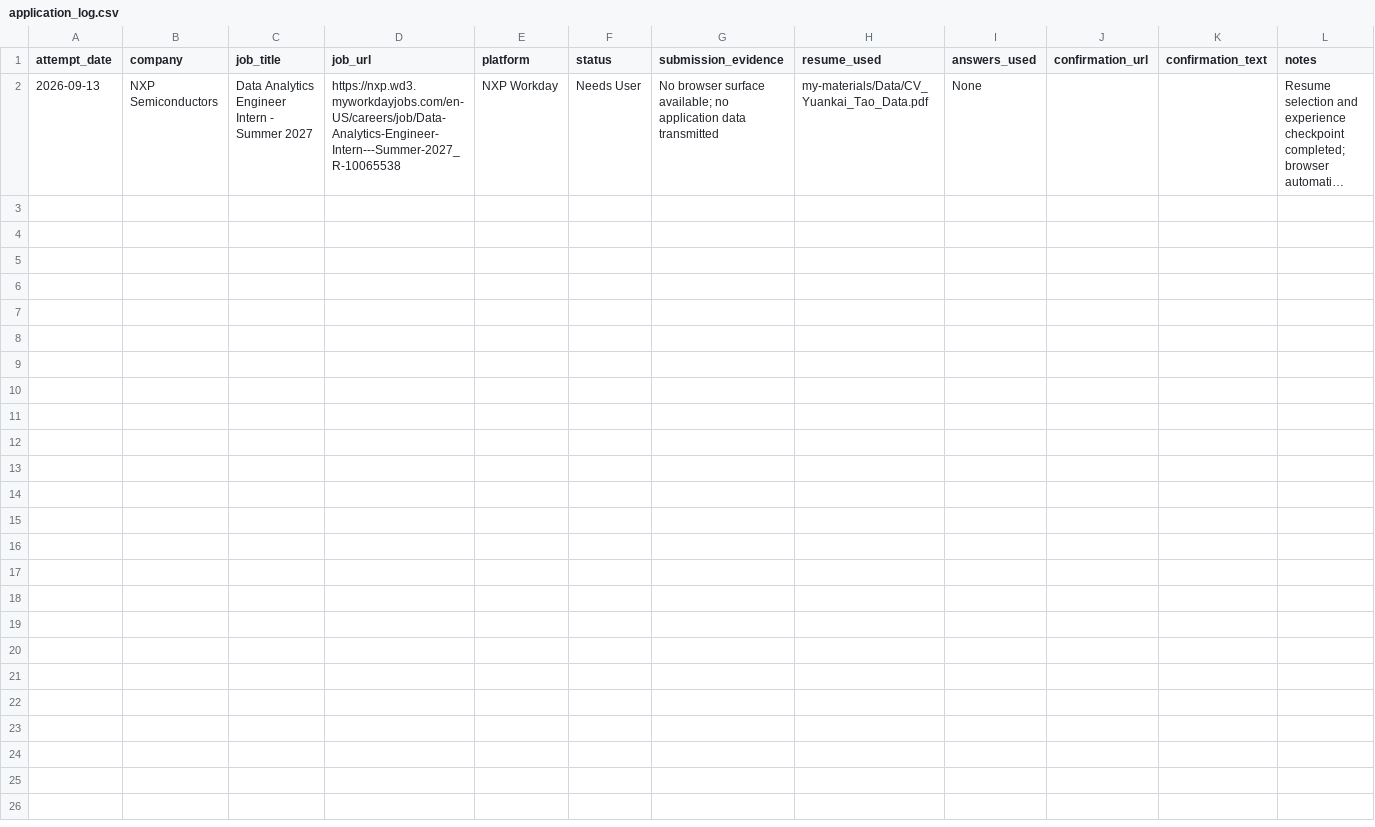
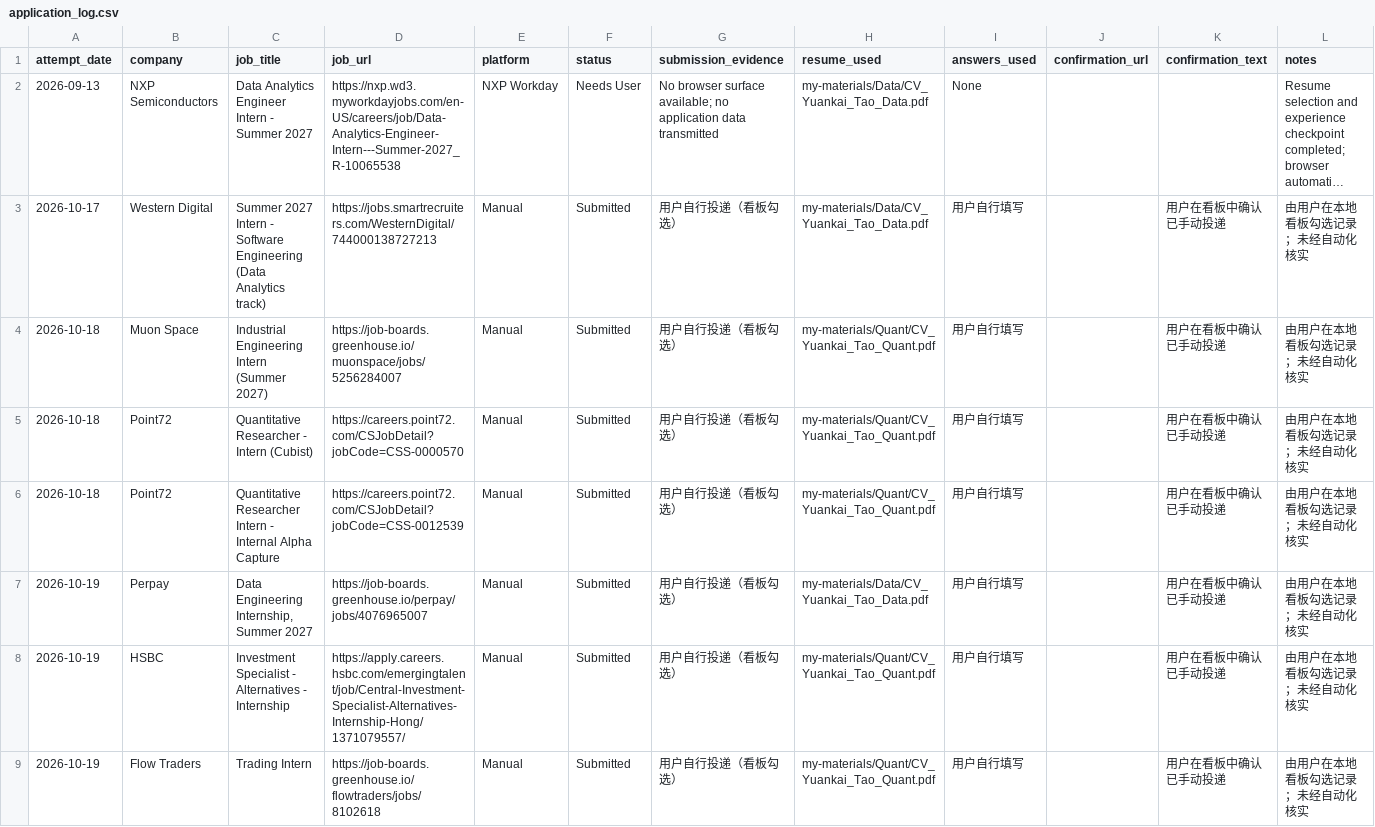
Before and after one commit to YuankaiTao-super/JobHuntBot, a CSV file: dashboard/application_log.csv, drawn as a sheet; long unchanged cells end in …; the diff names each change by its address in the sheet, - before the commit and + after, or states it on an @@ line.

```diff
--- a/dashboard/application_log.csv
+++ b/dashboard/application_log.csv
+row 3: 2026-10-17 | Western Digital | Summer 2027 Intern - Software Engineering (Data Analytics track) | https://jobs.smartrecruiters.com/WesternDigital/744000138727213 | Manual | Submitted | 用户自行投递（看板勾选） | my-materials/Data/CV_Yuankai_Tao_Data.pdf | 用户自行填写 |  | 用户在看板中确认已手动投递 | 由用户在本地看板勾选记录；未经自动化核实
+row 4: 2026-10-18 | Muon Space | Industrial Engineering Intern (Summer 2027) | https://job-boards.greenhouse.io/muonspace/jobs/5256284007 | Manual | Submitted | 用户自行投递（看板勾选） | my-materials/Quant/CV_Yuankai_Tao_Quant.pdf | 用户自行填写 |  | 用户在看板中确认已手动投递 | 由用户在本地看板勾选记录；未经自动化核实
+row 5: 2026-10-18 | Point72 | Quantitative Researcher - Intern (Cubist) | https://careers.point72.com/CSJobDetail?jobCode=CSS-0000570 | Manual | Submitted | 用户自行投递（看板勾选） | my-materials/Quant/CV_Yuankai_Tao_Quant.pdf | 用户自行填写 |  | 用户在看板中确认已手动投递 | 由用户在本地看板勾选记录；未经自动化核实
+row 6: 2026-10-18 | Point72 | Quantitative Researcher Intern - Internal Alpha Capture | https://careers.point72.com/CSJobDetail?jobCode=CSS-0012539 | Manual | Submitted | 用户自行投递（看板勾选） | my-materials/Quant/CV_Yuankai_Tao_Quant.pdf | 用户自行填写 |  | 用户在看板中确认已手动投递 | 由用户在本地看板勾选记录；未经自动化核实
+row 7: 2026-10-19 | Perpay | Data Engineering Internship, Summer 2027 | https://job-boards.greenhouse.io/perpay/jobs/4076965007 | Manual | Submitted | 用户自行投递（看板勾选） | my-materials/Data/CV_Yuankai_Tao_Data.pdf | 用户自行填写 |  | 用户在看板中确认已手动投递 | 由用户在本地看板勾选记录；未经自动化核实
+row 8: 2026-10-19 | HSBC | Investment Specialist - Alternatives - Internship | https://apply.careers.hsbc.com/emergingtalent/job/Central-Investment-Specialist-Alternatives-Internship-Hong/1371079557/ | Manual | Submitted | 用户自行投递（看板勾选） | my-materials/Quant/CV_Yuankai_Tao_Quant.pdf | 用户自行填写 |  | 用户在看板中确认已手动投递 | 由用户在本地看板勾选记录；未经自动化核实
+row 9: 2026-10-19 | Flow Traders | Trading Intern | https://job-boards.greenhouse.io/flowtraders/jobs/8102618 | Manual | Submitted | 用户自行投递（看板勾选） | my-materials/Quant/CV_Yuankai_Tao_Quant.pdf | 用户自行填写 |  | 用户在看板中确认已手动投递 | 由用户在本地看板勾选记录；未经自动化核实
```
Also changed, not shown: dashboard/job_pool.csv, 6 other files.
